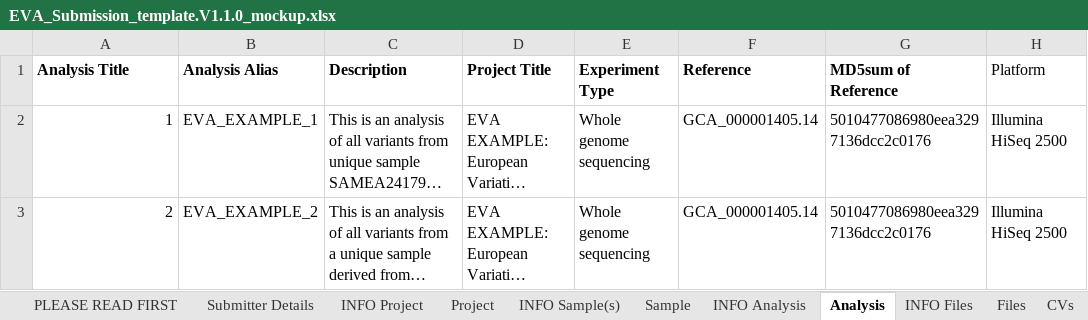
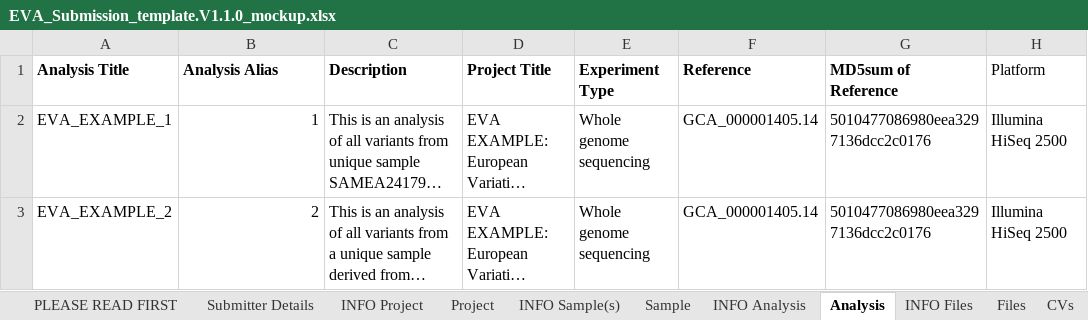
Before and after one commit to EBIvariation/eva-web, an Excel workbook: src/files/EVA_Submission_template.V1.1.0_mockup.xlsx, sheet Analysis, drawn as a sheet; only a part is shown; long unchanged cells end in …; values as stored, in another font and other column widths than the file's, no borders; the diff names each change by its address in the sheet, - before the commit and + after, or states it on an @@ line.

Commit message:
Swapped 'Analysis Title' and 'Analysis Alias' columns values in the mockup template 'Analysis' sheet

```diff
--- a/src/files/EVA_Submission_template.V1.1.0_mockup.xlsx (sheet Analysis)
+++ b/src/files/EVA_Submission_template.V1.1.0_mockup.xlsx (sheet Analysis)
-A2 (Analysis Title): 1
+A2 (Analysis Title): EVA_EXAMPLE_1
-B2 (Analysis Alias): EVA_EXAMPLE_1
+B2 (Analysis Alias): 1
-A3 (Analysis Title): 2
+A3 (Analysis Title): EVA_EXAMPLE_2
-B3 (Analysis Alias): EVA_EXAMPLE_2
+B3 (Analysis Alias): 2
```
